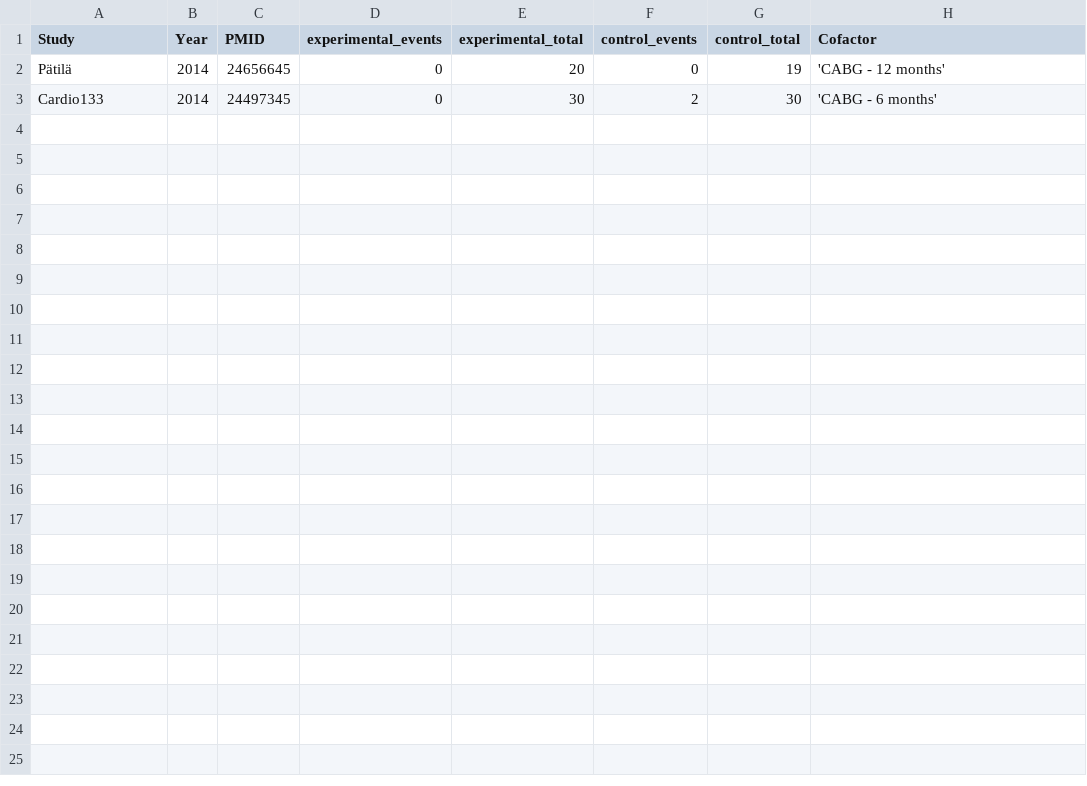
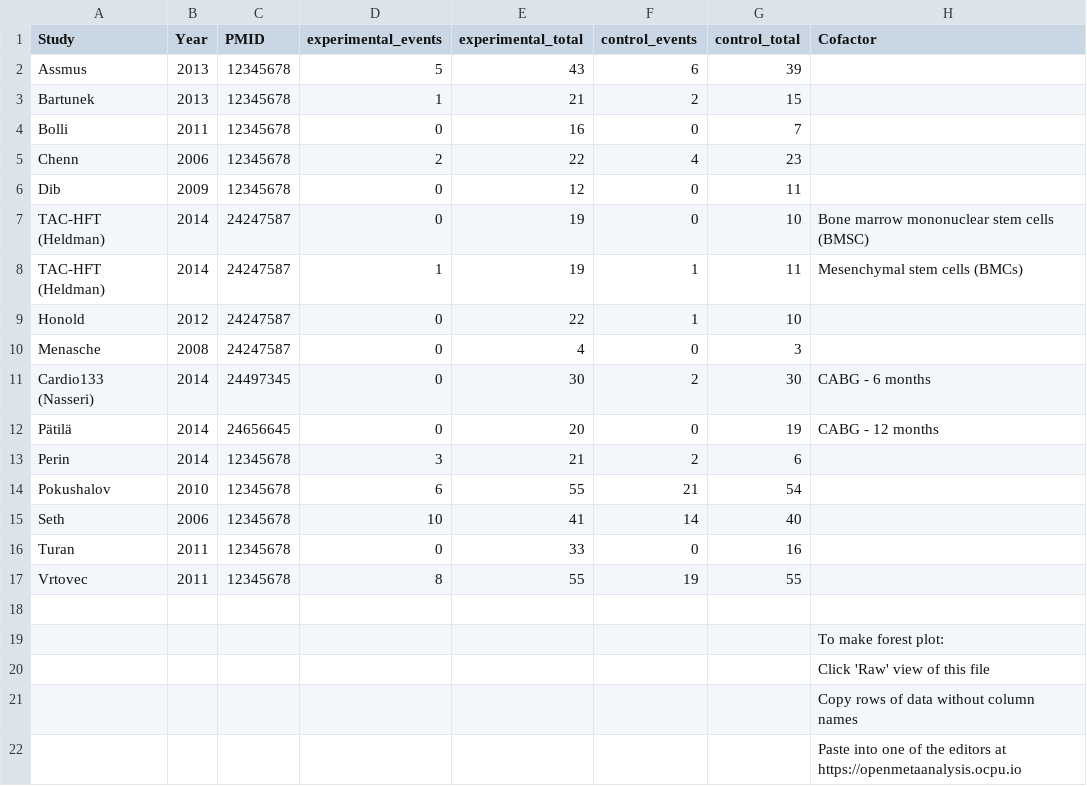
Before and after one commit to openMetaAnalysis/Cell-therapy-and-heart-failure, a CSV file: data/all trials - mortality.csv, drawn as a sheet.

Commit message:
Update all trials - mortality.csv

```diff
--- a/data/all trials - mortality.csv
+++ b/data/all trials - mortality.csv
@@ -1,3 +1,22 @@
 Study,Year,PMID,experimental_events,experimental_total,control_events,control_total, Cofactor,
-Pätilä, 2014, 24656645, 0, 20, 0, 19 , 'CABG - 12 months',
-Cardio133, 2014, 24497345, 0, 30, 2, 30, 'CABG - 6 months',
+Assmus, 2013, 12345678, 5, 43, 6, 39, ,
+Bartunek, 2013, 12345678, 1, 21, 2, 15, ,
+Bolli, 2011, 12345678, 0, 16, 0, 7, ,
+Chenn, 2006, 12345678, 2, 22, 4, 23, ,
+Dib, 2009, 12345678, 0, 12, 0, 11, ,
+TAC-HFT (Heldman), 2014, 24247587, 0, 19, 0, 10, Bone marrow mononuclear stem cells (BMSC),
+TAC-HFT (Heldman), 2014, 24247587, 1, 19, 1, 11, Mesenchymal stem cells (BMCs),
+Honold, 2012, 24247587, 0, 22, 1, 10, ,
+Menasche, 2008, 24247587, 0, 4, 0, 3, ,
+Cardio133 (Nasseri), 2014, 24497345, 0, 30, 2, 30, CABG - 6 months,
+Pätilä, 2014, 24656645, 0, 20, 0, 19 , CABG - 12 months,
+Perin, 2014, 12345678, 3, 21, 2, 6, ,
+Pokushalov, 2010, 12345678, 6, 55, 21, 54, ,
+Seth, 2006, 12345678, 10, 41, 14, 40, ,
+Turan, 2011, 12345678, 0, 33, 0, 16, ,
+Vrtovec, 2011, 12345678, 8, 55, 19, 55, ,
+,,,,,,,,
+,,,,,,,To make forest plot:,
+,,,,,,,Click 'Raw' view of this file,
+,,,,,,,Copy rows of data without column names,
+,,,,,,,Paste into one of the editors at https://openmetaanalysis.ocpu.io,
```
